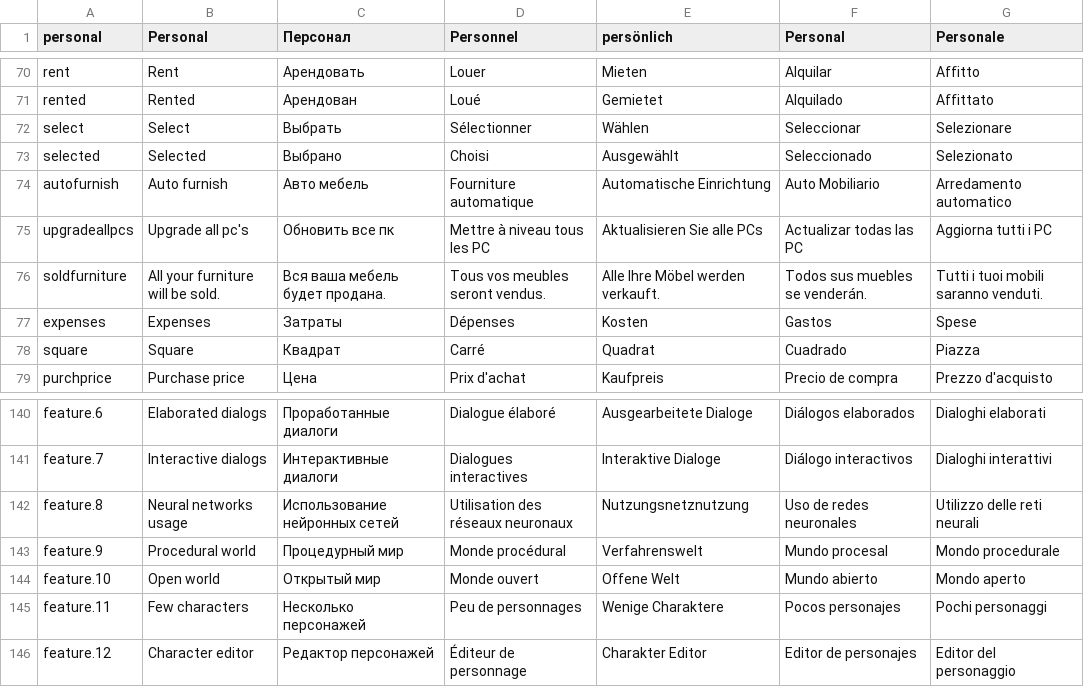
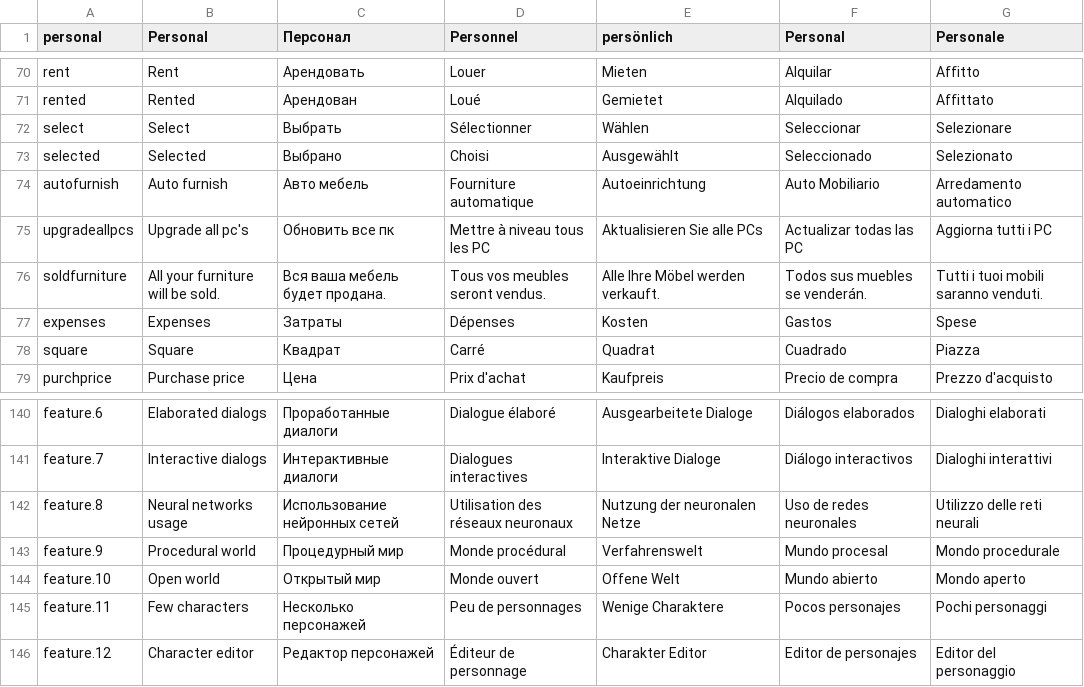
Before and after one commit to vitstup/Modern-Game-Tycoon, a CSV file: Assets/Resources/Localization/GameLocalisation - Main (1).csv (was Assets/Resources/Localization/GameLocalisation - Main (20).csv), drawn as a sheet; only a part is shown, gaps mark what is left out; the diff covers the shown part only.

```diff
--- a/Assets/Resources/Localization/GameLocalisation - Main (20).csv
+++ b/Assets/Resources/Localization/GameLocalisation - Main (1).csv
@@ -73,3 +73,3 @@ select,Select,Выбрать,Sélectionner,Wählen,Seleccionar,Selezionare
 selected,Selected,Выбрано,Choisi,Ausgewählt,Seleccionado,Selezionato
-autofurnish,Auto furnish,Авто мебель,Fourniture automatique,Automatische Einrichtung,Auto Mobiliario,Arredamento automatico
+autofurnish,Auto furnish,Авто мебель,Fourniture automatique,Autoeinrichtung,Auto Mobiliario,Arredamento automatico
 upgradeallpcs,Upgrade all pc's,Обновить все пк,Mettre à niveau tous les PC,Aktualisieren Sie alle PCs,Actualizar todas las PC,Aggiorna tutti i PC
@@ -141,3 +141,3 @@ feature.6,Elaborated dialogs,Проработанные диалоги,Dialogue
 feature.7,Interactive dialogs,Интерактивные диалоги,Dialogues interactives,Interaktive Dialoge,Diálogo interactivos,Dialoghi interattivi
-feature.8,Neural networks usage,Использование нейронных сетей,Utilisation des réseaux neuronaux,Nutzungsnetznutzung,Uso de redes neuronales,Utilizzo delle reti neurali
+feature.8,Neural networks usage,Использование нейронных сетей,Utilisation des réseaux neuronaux,Nutzung der neuronalen Netze,Uso de redes neuronales,Utilizzo delle reti neurali
 feature.9,Procedural world,Процедурный мир,Monde procédural,Verfahrenswelt,Mundo procesal,Mondo procedurale
```
Also changed, not shown: 17 added rows, 1 removed row and 2 edited cells elsewhere in this file, 21 other files.
